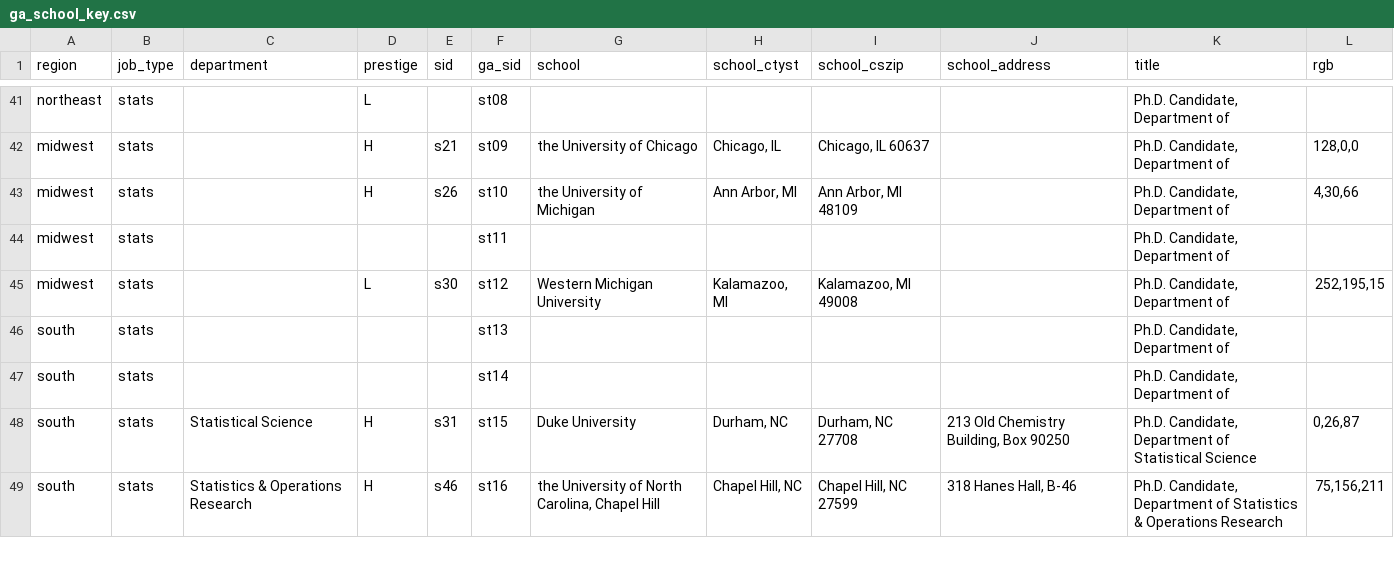
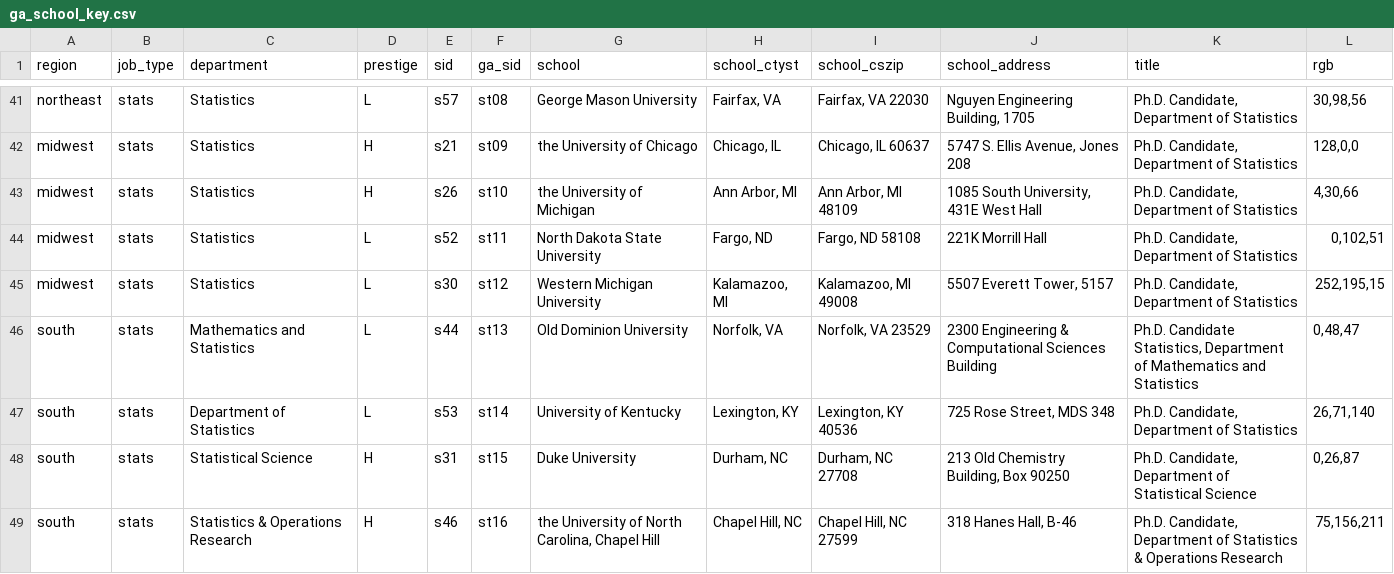
Before and after one commit to jmausolf/office_politics, a CSV file: keys/ga_school_key.csv, drawn as a sheet; only a part is shown, gaps mark what is left out; removed rows and columns are numbered as before the commit, all else as after; the diff covers the shown part only; the diff names each change by its address in the sheet, - before the commit and + after, or states it on an @@ line.

Commit message:
finishing stats ga key

```diff
--- a/keys/ga_school_key.csv
+++ b/keys/ga_school_key.csv
-C41:C43 (department): (empty)
+C41:C43 (department): Statistics
-E41 (sid): (empty)
+E41 (sid): s57
-G41 (school): (empty)
+G41 (school): George Mason University
-H41 (school_ctyst): (empty)
+H41 (school_ctyst): Fairfax, VA
-I41 (school_cszip): (empty)
+I41 (school_cszip): Fairfax, VA 22030
-J41 (school_address): (empty)
+J41 (school_address): Nguyen Engineering Building, 1705
-K41:K43 (title): Ph.D. Candidate, Department of
+K41:K43 (title): Ph.D. Candidate, Department of Statistics
-L41 (rgb): (empty)
+L41 (rgb): 30,98,56
-J42 (school_address): (empty)
+J42 (school_address): 5747 S. Ellis Avenue, Jones 208
-J43 (school_address): (empty)
+J43 (school_address): 1085 South University, 431E West Hall
-row 44: midwest | stats |  |  |  | st11 |  |  |  |  | Ph.D. Candidate, Department of
+row 44: midwest | stats | Statistics | L | s52 | st11 | North Dakota State University | Fargo, ND | Fargo, ND 58108 | 221K Morrill Hall | Ph.D. Candidate, Department of Statistics | 0,102,51
-C45 (department): (empty)
+C45 (department): Statistics
-J45 (school_address): (empty)
+J45 (school_address): 5507 Everett Tower, 5157
-K45 (title): Ph.D. Candidate, Department of
+K45 (title): Ph.D. Candidate, Department of Statistics
-row 46: south | stats |  |  |  | st13 |  |  |  |  | Ph.D. Candidate, Department of
-row 47: south | stats |  |  |  | st14 |  |  |  |  | Ph.D. Candidate, Department of
+row 46: south | stats | Mathematics and Statistics | L | s44 | st13 | Old Dominion University | Norfolk, VA | Norfolk, VA 23529 | 2300 Engineering & Computational Sciences Building | Ph.D. Candidate Statistics, Department of Mathematics and Statistics | 0,48,47
+row 47: south | stats | Department of Statistics | L | s53 | st14 | University of Kentucky | Lexington, KY | Lexington, KY 40536 | 725 Rose Street, MDS 348 | Ph.D. Candidate, Department of Statistics | 26,71,140
```
Also changed, not shown: 37 edited cells elsewhere in this file, keys/school_key.csv.
